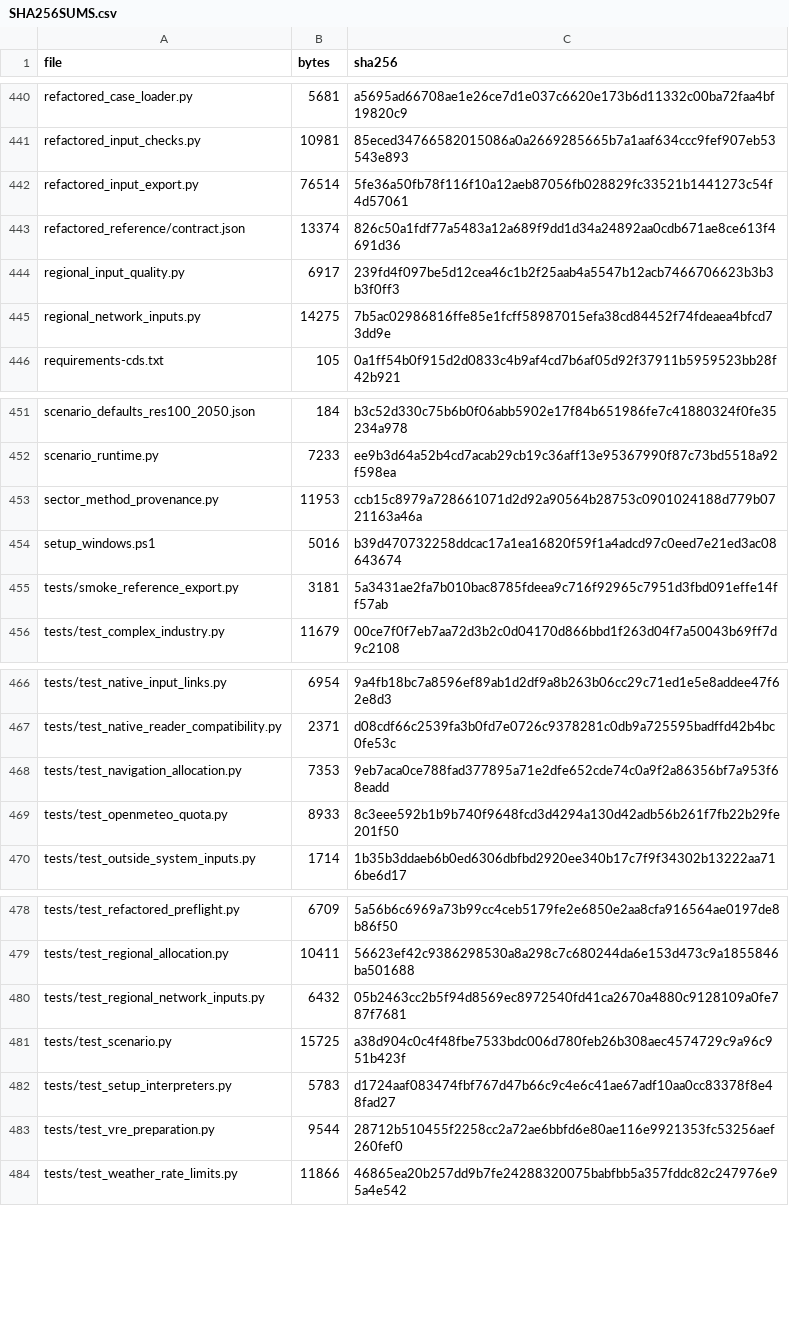
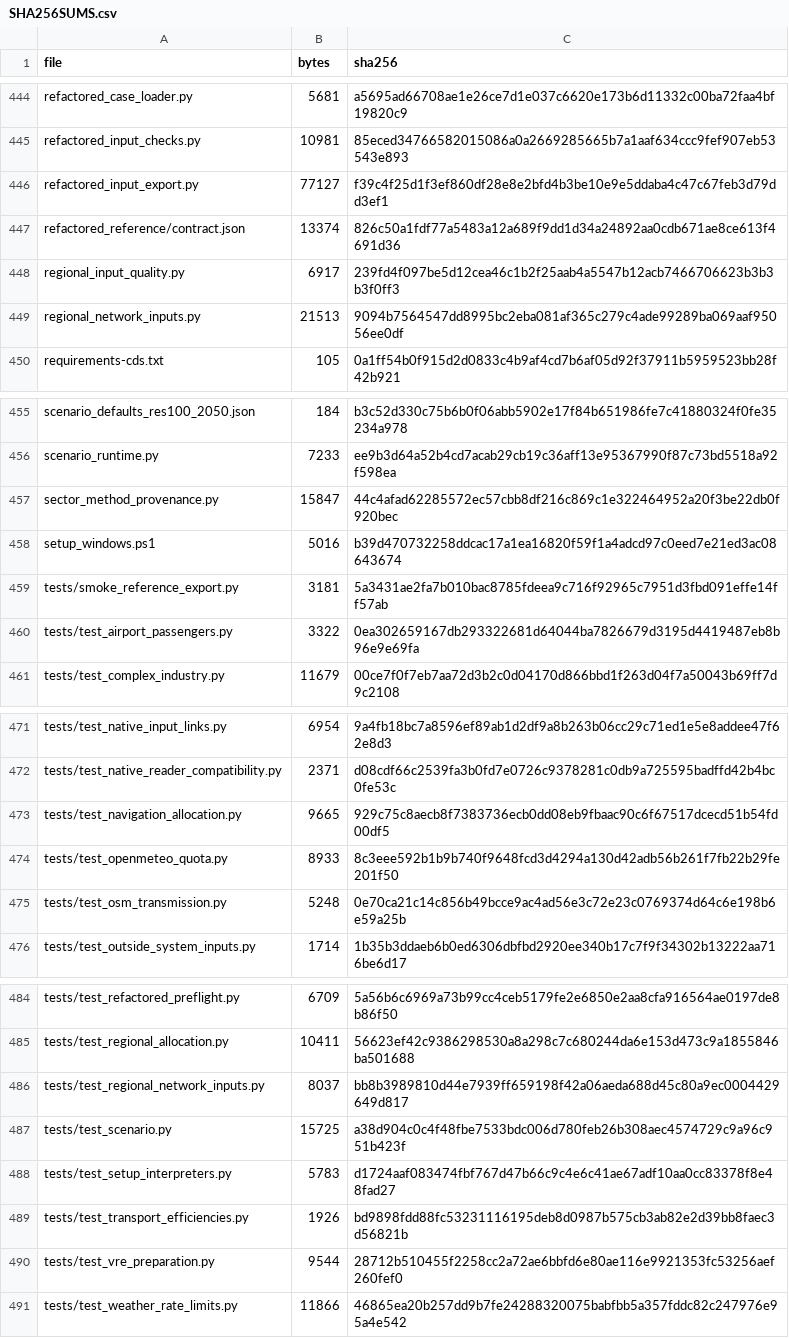
Before and after one commit to h2res8Herc/h2res-data-preparation, a CSV file: SHA256SUMS.csv, drawn as a sheet; only a part is shown, gaps mark what is left out; the diff covers the shown part only.

Commit message:
Use airport and port traffic, occupied buildings and mapped grid corridors for regional inputs

```diff
--- a/SHA256SUMS.csv
+++ b/SHA256SUMS.csv
@@ -441,6 +445,6 @@ refactored_case_loader.py,5681,a5695ad66708ae1e26ce7d1e037c6620e173b6d11332c00ba
 refactored_input_checks.py,10981,85eced34766582015086a0a2669285665b7a1aaf634ccc9fef907eb53543e893
-refactored_input_export.py,76514,5fe36a50fb78f116f10a12aeb87056fb028829fc33521b1441273c54f4d57061
+refactored_input_export.py,77127,f39c4f25d1f3ef860df28e8e2bfd4b3be10e9e5ddaba4c47c67feb3d79dd3ef1
 refactored_reference/contract.json,13374,826c50a1fdf77a5483a12a689f9dd1d34a24892aa0cdb671ae8ce613f4691d36
 regional_input_quality.py,6917,239fd4f097be5d12cea46c1b2f25aab4a5547b12acb7466706623b3b3b3f0ff3
-regional_network_inputs.py,14275,7b5ac02986816ffe85e1fcff58987015efa38cd84452f74fdeaea4bfcd73dd9e
+regional_network_inputs.py,21513,9094b7564547dd8995bc2eba081af365c279c4ade99289ba069aaf95056ee0df
 requirements-cds.txt,105,0a1ff54b0f915d2d0833c4b9af4cd7b6af05d92f37911b5959523bb28f42b921
@@ -452,5 +456,6 @@ scenario_defaults_res100_2050.json,184,b3c52d330c75b6b0f06abb5902e17f84b651986fe
 scenario_runtime.py,7233,ee9b3d64a52b4cd7acab29cb19c36aff13e95367990f87c73bd5518a92f598ea
-sector_method_provenance.py,11953,ccb15c8979a728661071d2d92a90564b28753c0901024188d779b0721163a46a
+sector_method_provenance.py,15847,44c4afad62285572ec57cbb8df216c869c1e322464952a20f3be22db0f920bec
 setup_windows.ps1,5016,b39d470732258ddcac17a1ea16820f59f1a4adcd97c0eed7e21ed3ac08643674
 tests/smoke_reference_export.py,3181,5a3431ae2fa7b010bac8785fdeea9c716f92965c7951d3fbd091effe14ff57ab
+tests/test_airport_passengers.py,3322,0ea302659167db293322681d64044ba7826679d3195d4419487eb8b96e9e69fa
 tests/test_complex_industry.py,11679,00ce7f0f7eb7aa72d3b2c0d04170d866bbd1f263d04f7a50043b69ff7d9c2108
@@ -467,4 +472,5 @@ tests/test_native_input_links.py,6954,9a4fb18bc7a8596ef89ab1d2df9a8b263b06cc29c7
 tests/test_native_reader_compatibility.py,2371,d08cdf66c2539fa3b0fd7e0726c9378281c0db9a725595badffd42b4bc0fe53c
-tests/test_navigation_allocation.py,7353,9eb7aca0ce788fad377895a71e2dfe652cde74c0a9f2a86356bf7a953f68eadd
+tests/test_navigation_allocation.py,9665,929c75c8aecb8f7383736ecb0dd08eb9fbaac90c6f67517dcecd51b54fd00df5
 tests/test_openmeteo_quota.py,8933,8c3eee592b1b9b740f9648fcd3d4294a130d42adb56b261f7fb22b29fe201f50
+tests/test_osm_transmission.py,5248,0e70ca21c14c856b49bcce9ac4ad56e3c72e23c0769374d64c6e198b6e59a25b
 tests/test_outside_system_inputs.py,1714,1b35b3ddaeb6b0ed6306dbfbd2920ee340b17c7f9f34302b13222aa716be6d17
@@ -479,5 +485,6 @@ tests/test_refactored_preflight.py,6709,5a56b6c6969a73b99cc4ceb5179fe2e6850e2aa8
 tests/test_regional_allocation.py,10411,56623ef42c9386298530a8a298c7c680244da6e153d473c9a1855846ba501688
-tests/test_regional_network_inputs.py,6432,05b2463cc2b5f94d8569ec8972540fd41ca2670a4880c9128109a0fe787f7681
+tests/test_regional_network_inputs.py,8037,bb8b3989810d44e7939ff659198f42a06aeda688d45c80a9ec0004429649d817
 tests/test_scenario.py,15725,a38d904c0c4f48fbe7533bdc006d780feb26b308aec4574729c9a96c951b423f
 tests/test_setup_interpreters.py,5783,d1724aaf083474fbf767d47b66c9c4e6c41ae67adf10aa0cc83378f8e48fad27
+tests/test_transport_efficiencies.py,1926,bd9898fdd88fc53231116195deb8d0987b575cb3ab82e2d39bb8faec3d56821b
 tests/test_vre_preparation.py,9544,28712b510455f2258cc2a72ae6bbfd6e80ae116e9921353fc53256aef260fef0
```
Also changed, not shown: 8 added rows and 44 edited cells elsewhere in this file, 39 other files.
